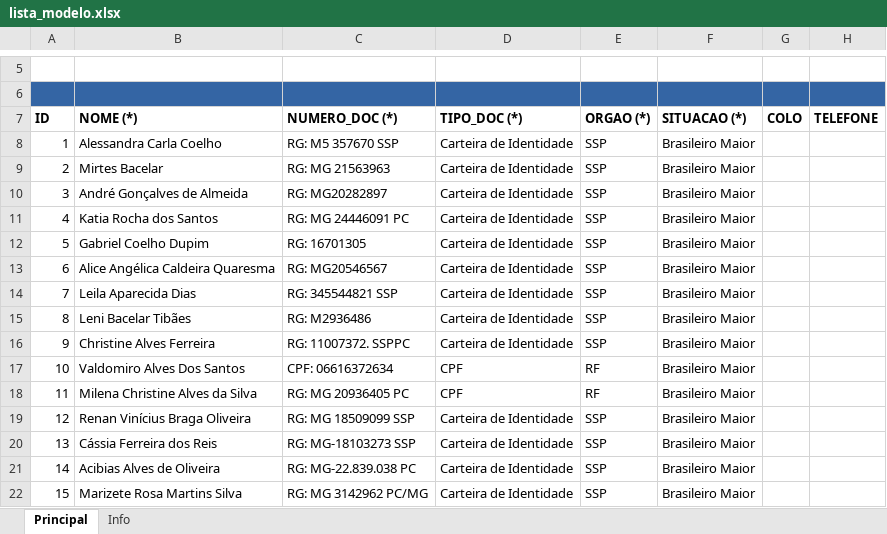
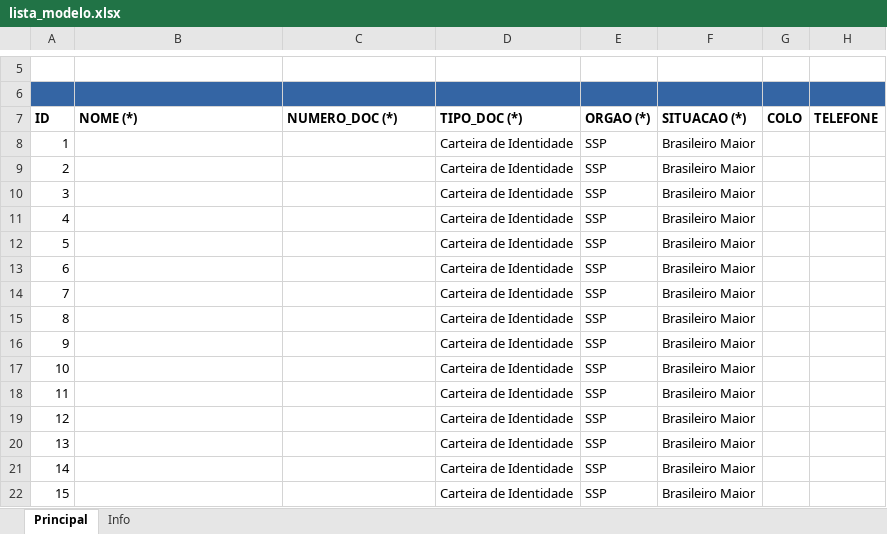
Before and after one commit to ferdxavier/anttsmartbot, an Excel workbook: docs/lista_modelo.xlsx, sheet Principal, drawn as a sheet; only a part is shown, gaps mark what is left out; values as stored, in another font and other column widths than the file's, no borders; charts and pictures not drawn; the diff covers the shown part only; the diff names each change by its address in the sheet, - before the commit and + after, or states it on an @@ line.

```diff
--- a/docs/lista_modelo.xlsx (sheet Principal)
+++ b/docs/lista_modelo.xlsx (sheet Principal)
-B8 (NOME (*)): Alessandra Carla Coelho
+B8 (NOME (*)): (empty)
-C8 (NUMERO_DOC (*)): RG: M5 357670 SSP
+C8 (NUMERO_DOC (*)): (empty)
-B9 (NOME (*)): Mirtes Bacelar
+B9 (NOME (*)): (empty)
-C9 (NUMERO_DOC (*)): RG: MG 21563963
+C9 (NUMERO_DOC (*)): (empty)
-B10 (NOME (*)): André Gonçalves de Almeida
+B10 (NOME (*)): (empty)
-C10 (NUMERO_DOC (*)): RG: MG20282897
+C10 (NUMERO_DOC (*)): (empty)
-B11 (NOME (*)): Katia Rocha dos Santos
+B11 (NOME (*)): (empty)
-C11 (NUMERO_DOC (*)): RG: MG 24446091 PC
+C11 (NUMERO_DOC (*)): (empty)
-B12 (NOME (*)): Gabriel Coelho Dupim
+B12 (NOME (*)): (empty)
-C12 (NUMERO_DOC (*)): RG: 16701305
+C12 (NUMERO_DOC (*)): (empty)
-B13 (NOME (*)): Alice Angélica Caldeira Quaresma
+B13 (NOME (*)): (empty)
-C13 (NUMERO_DOC (*)): RG: MG20546567
+C13 (NUMERO_DOC (*)): (empty)
-B14 (NOME (*)): Leila Aparecida Dias
+B14 (NOME (*)): (empty)
-C14 (NUMERO_DOC (*)): RG: 345544821 SSP
+C14 (NUMERO_DOC (*)): (empty)
-B15 (NOME (*)): Leni Bacelar Tibães
+B15 (NOME (*)): (empty)
-C15 (NUMERO_DOC (*)): RG: M2936486
+C15 (NUMERO_DOC (*)): (empty)
-B16 (NOME (*)): Christine Alves Ferreira
+B16 (NOME (*)): (empty)
-C16 (NUMERO_DOC (*)): RG: 11007372. SSPPC
+C16 (NUMERO_DOC (*)): (empty)
-B17 (NOME (*)): Valdomiro Alves Dos Santos
+B17 (NOME (*)): (empty)
-C17 (NUMERO_DOC (*)): CPF: 06616372634
+C17 (NUMERO_DOC (*)): (empty)
-D17:D18 (TIPO_DOC (*)): CPF
+D17:D18 (TIPO_DOC (*)): Carteira de Identidade
-E17:E18 (ORGAO (*)): RF
+E17:E18 (ORGAO (*)): SSP
-B18 (NOME (*)): Milena Christine Alves da Silva
+B18 (NOME (*)): (empty)
-C18 (NUMERO_DOC (*)): RG: MG 20936405 PC
+C18 (NUMERO_DOC (*)): (empty)
-B19 (NOME (*)): Renan Vinícius Braga Oliveira
+B19 (NOME (*)): (empty)
-C19 (NUMERO_DOC (*)): RG: MG 18509099 SSP
+C19 (NUMERO_DOC (*)): (empty)
-B20 (NOME (*)): Cássia Ferreira dos Reis
+B20 (NOME (*)): (empty)
-C20 (NUMERO_DOC (*)): RG: MG-18103273 SSP
+C20 (NUMERO_DOC (*)): (empty)
-B21 (NOME (*)): Acibias Alves de Oliveira
+B21 (NOME (*)): (empty)
-C21 (NUMERO_DOC (*)): RG: MG-22.839.038 PC
+C21 (NUMERO_DOC (*)): (empty)
-B22 (NOME (*)): Marizete Rosa Martins Silva
+B22 (NOME (*)): (empty)
-C22 (NUMERO_DOC (*)): RG: MG 3142962 PC/MG
+C22 (NUMERO_DOC (*)): (empty)
```
Also changed, not shown: 97 edited cells elsewhere in this sheet, 10 other files.
